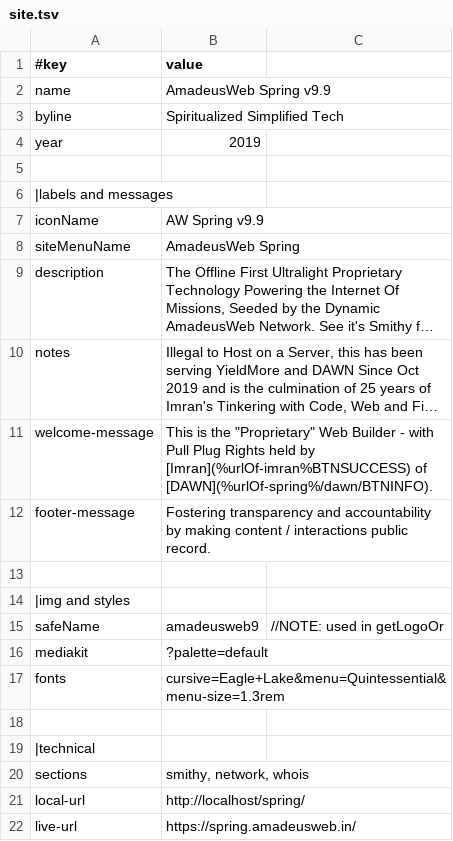
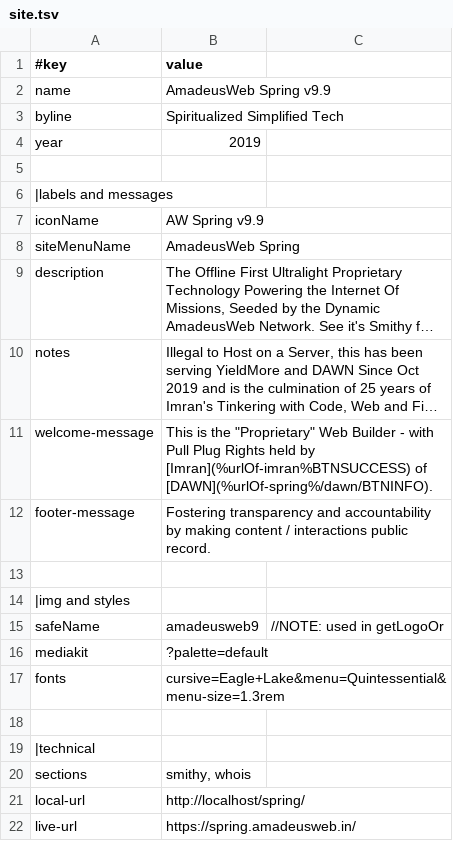
Before and after one commit to amadeusweb-network/spring, a TSV file: data/site.tsv, drawn as a sheet; long unchanged cells end in ….

```diff
--- a/data/site.tsv
+++ b/data/site.tsv
@@ -19,3 +19,3 @@ fonts	cursive=Eagle+Lake&menu=Quintessential&menu-size=1.3rem
 |technical
-sections	smithy, network, whois
+sections	smithy, whois
 local-url	http://localhost/spring/
```
Also changed, not shown: 2 other files.
